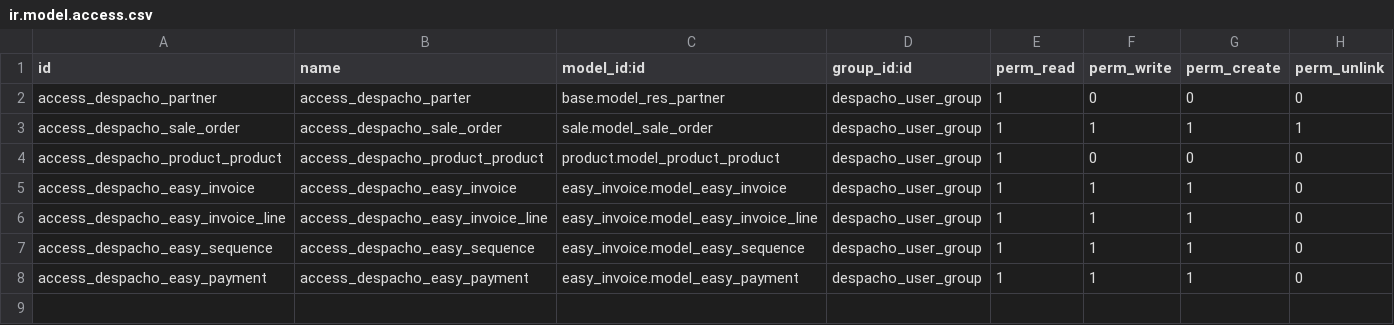
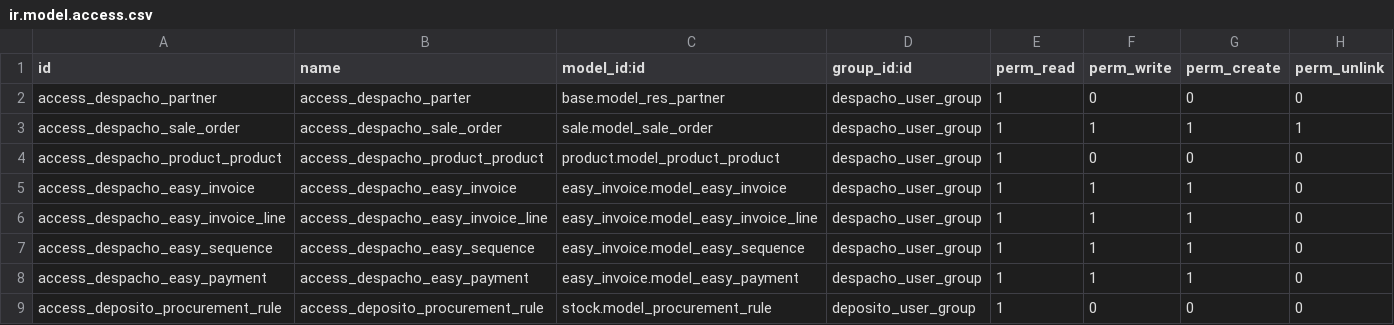
Before and after one commit to calyx-servicios/custom-centralsabores, a CSV file: security_cs/security/ir.model.access.csv, drawn as a sheet; the diff names each change by its address in the sheet, - before the commit and + after, or states it on an @@ line.

Commit message:
[UPD][security_cs] Rols

```diff
--- a/security_cs/security/ir.model.access.csv
+++ b/security_cs/security/ir.model.access.csv
+row 9: access_deposito_procurement_rule | access_deposito_procurement_rule | stock.model_procurement_rule | deposito_user_group | 1 | 0 | 0 | 0
```
Also changed, not shown: 2 other files.
